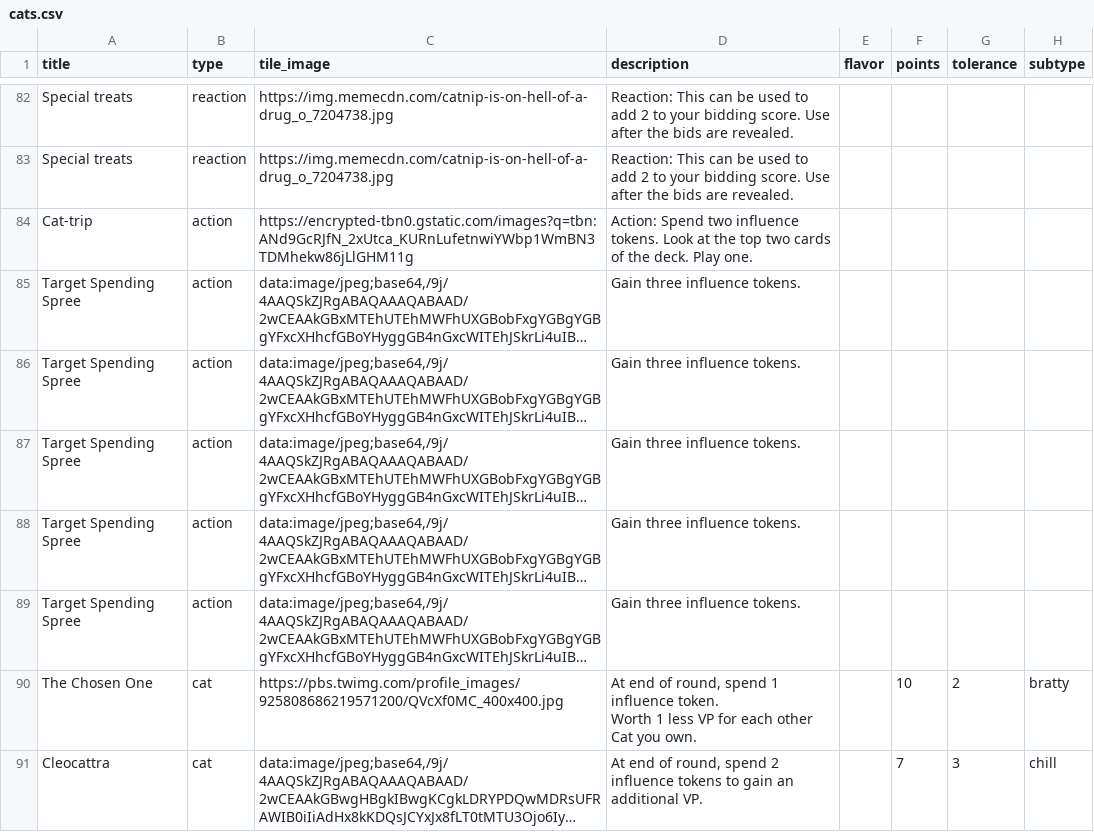
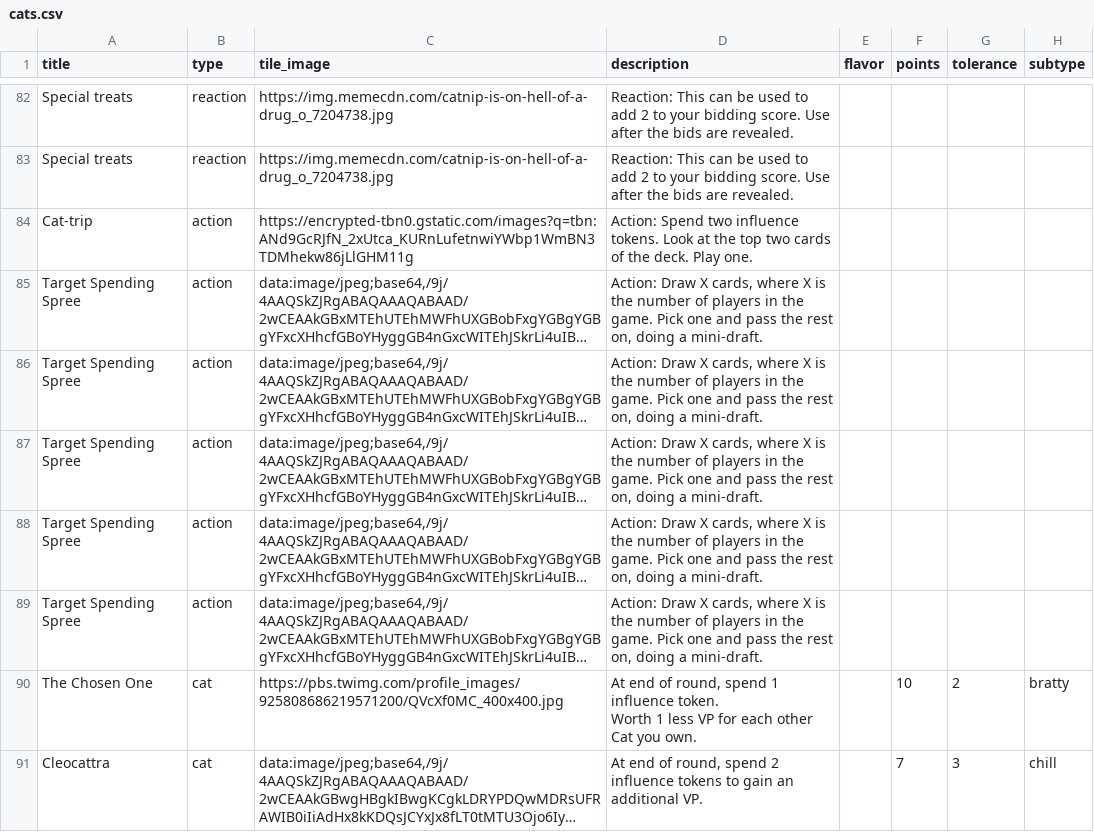
Before and after one commit to FeminismIsAwesome/catscatscats, a CSV file: config/cats.csv, drawn as a sheet; only a part is shown, gaps mark what is left out; long unchanged cells end in …; the diff covers the shown part only; the diff names each change by its address in the sheet, - before the commit and + after, or states it on an @@ line.

```diff
--- a/config/cats.csv
+++ b/config/cats.csv
-D85:D89 (description): Gain three influence tokens.
+D85:D89 (description): Action: Draw X cards, where X is the number of players in the game. Pick one and pass the rest on, doing a mini-draft.
```
Also changed, not shown: 45 edited cells elsewhere in this file, 1 other file.
